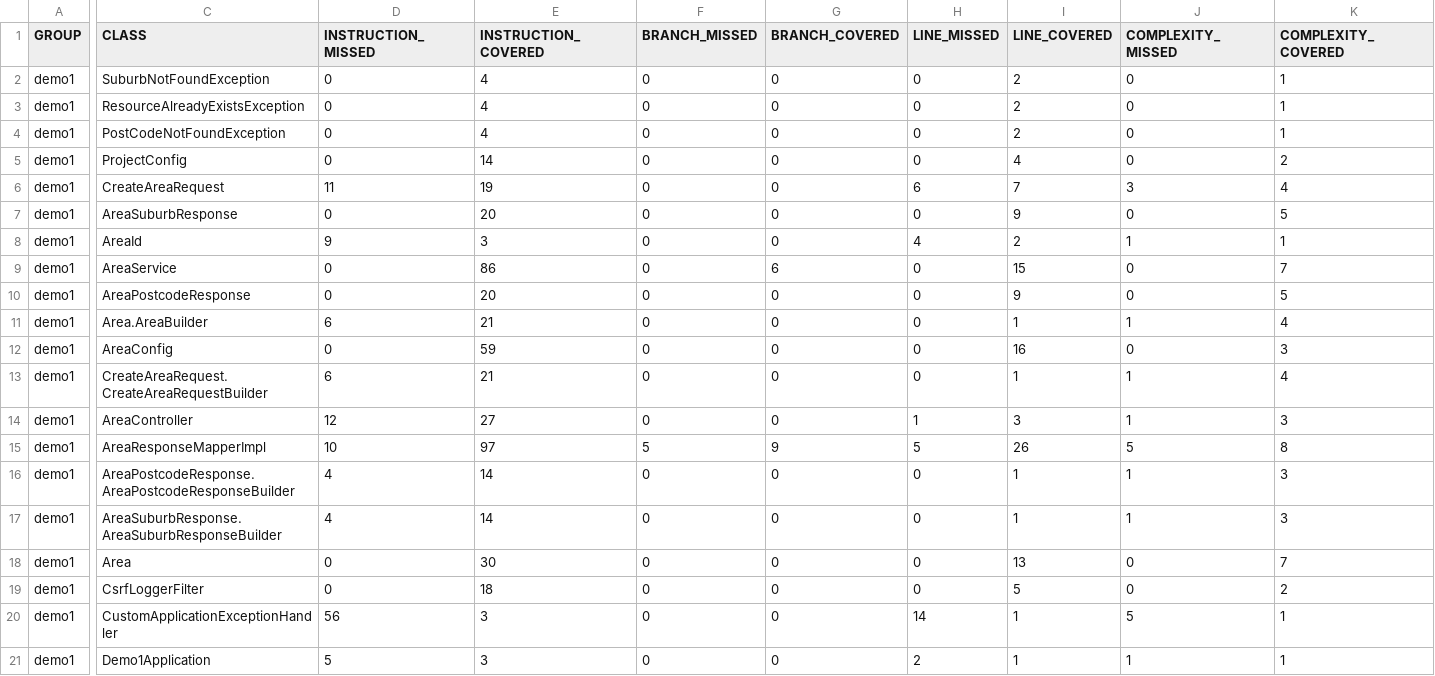
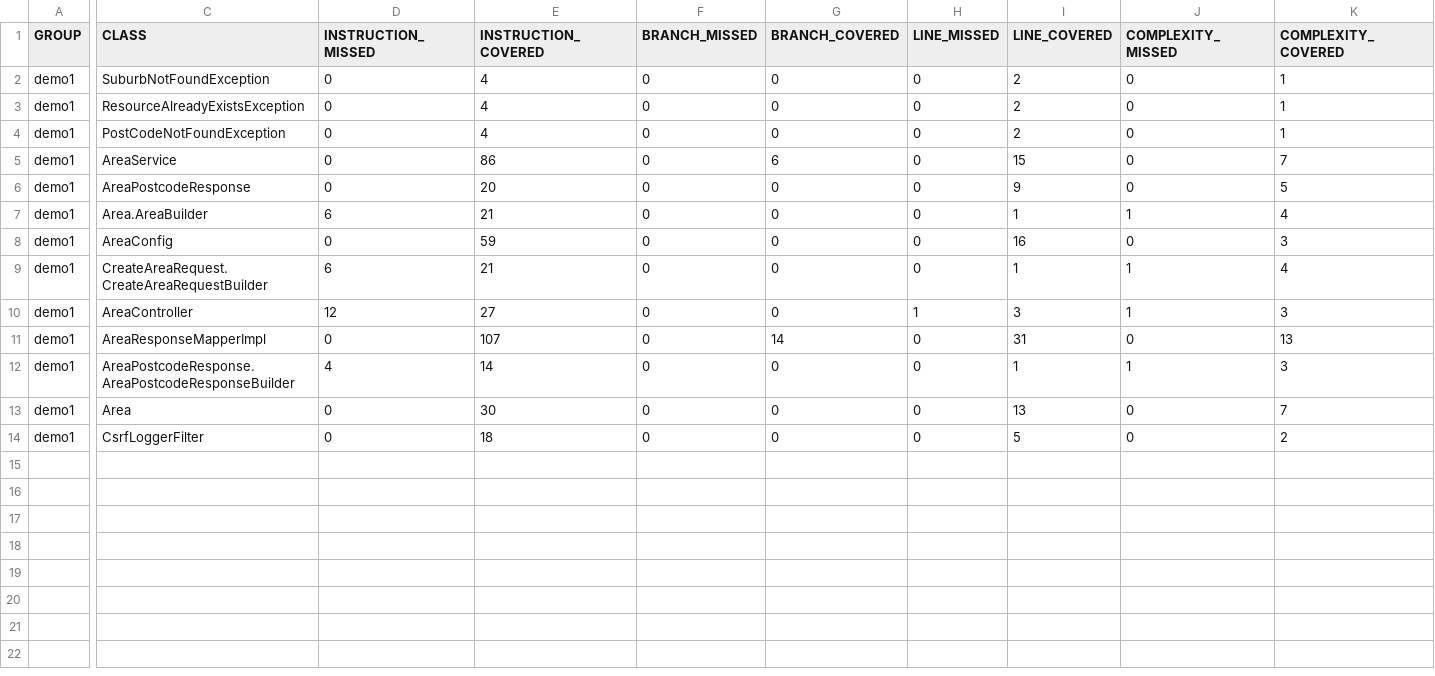
Before and after one commit to svuppala/auspost-demo, a CSV file: target/site/jacoco/jacoco.csv, drawn as a sheet; only a part is shown, gaps mark what is left out; removed rows and columns are numbered as before the commit, all else as after; rows hold the shown columns only; the diff names each change by its address in the sheet, - before the commit and + after, or states it on an @@ line.

```diff
--- a/target/site/jacoco/jacoco.csv
+++ b/target/site/jacoco/jacoco.csv
-row 5: demo1 | ProjectConfig | 0 | 14 | 0 | 0 | 0 | 4 | 0 | 2
-row 6: demo1 | CreateAreaRequest | 11 | 19 | 0 | 0 | 6 | 7 | 3 | 4
-row 7: demo1 | AreaSuburbResponse | 0 | 20 | 0 | 0 | 0 | 9 | 0 | 5
-row 8: demo1 | AreaId | 9 | 3 | 0 | 0 | 4 | 2 | 1 | 1
-D11 (INSTRUCTION_MISSED): 10
+D11 (INSTRUCTION_MISSED): 0
-E11 (INSTRUCTION_COVERED): 97
+E11 (INSTRUCTION_COVERED): 107
-F11 (BRANCH_MISSED): 5
+F11 (BRANCH_MISSED): 0
-G11 (BRANCH_COVERED): 9
+G11 (BRANCH_COVERED): 14
-H11 (LINE_MISSED): 5
+H11 (LINE_MISSED): 0
-I11 (LINE_COVERED): 26
+I11 (LINE_COVERED): 31
-J11 (COMPLEXITY_MISSED): 5
+J11 (COMPLEXITY_MISSED): 0
-K11 (COMPLEXITY_COVERED): 8
+K11 (COMPLEXITY_COVERED): 13
-row 17: demo1 | AreaSuburbResponse.AreaSuburbResponseBuilder | 4 | 14 | 0 | 0 | 0 | 1 | 1 | 3
-row 20: demo1 | CustomApplicationExceptionHandler | 56 | 3 | 0 | 0 | 14 | 1 | 5 | 1
-row 21: demo1 | Demo1Application | 5 | 3 | 0 | 0 | 2 | 1 | 1 | 1
```
Also changed, not shown: 49 other files.
